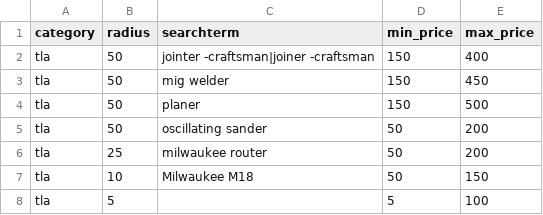
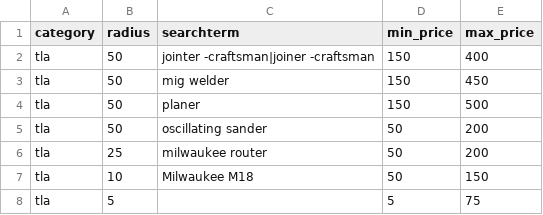
Before and after one commit to agglomerator/craigslist_scraper, a CSV file: cl_search_input.csv, drawn as a sheet.

Commit message:
updates

```diff
--- a/cl_search_input.csv
+++ b/cl_search_input.csv
@@ -7,2 +7,2 @@ tla,25,milwaukee router,50,200
 tla,10,Milwaukee M18,50,150
-tla,5,,5,100
+tla,5,,5,75
```
